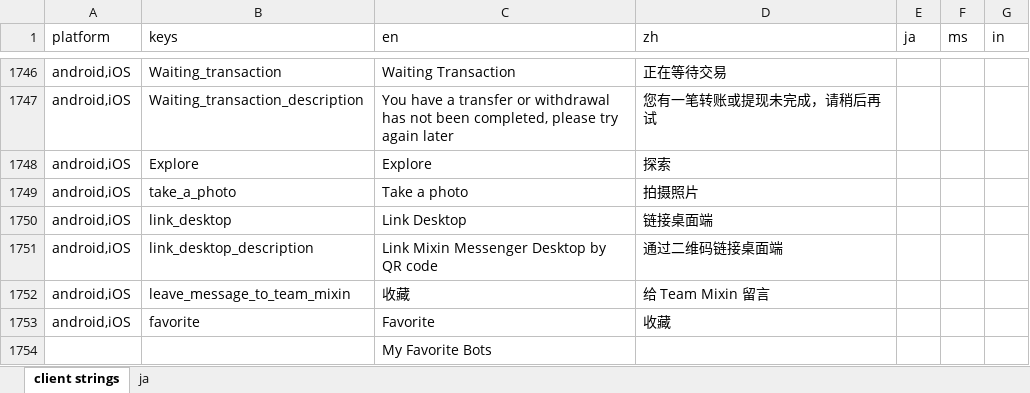
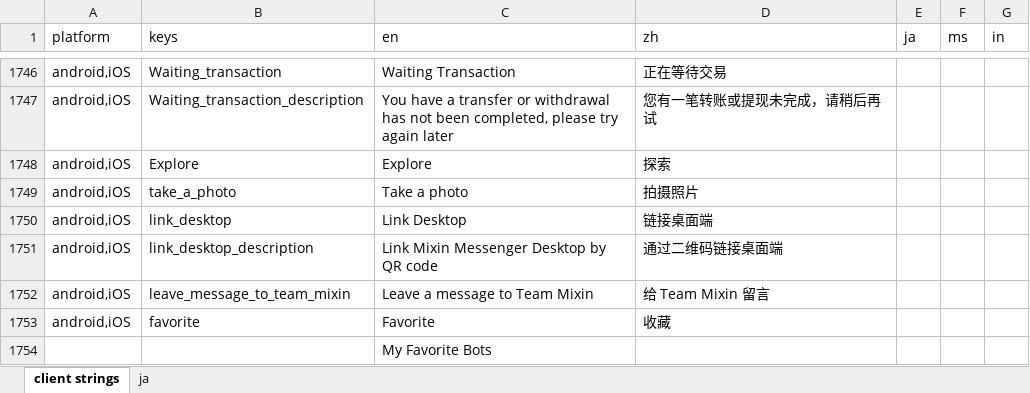
Before and after one commit to xingstarx/sync-google-sheet, an Excel workbook: client.xlsx, sheet client strings, drawn as a sheet; only a part is shown, gaps mark what is left out; values as stored, in another font and other column widths than the file's, no borders; charts and pictures and conditional formats not drawn; the diff names each change by its address in the sheet, - before the commit and + after, or states it on an @@ line.

Commit message:
update client.xlsx

```diff
--- a/client.xlsx (sheet client strings)
+++ b/client.xlsx (sheet client strings)
-C1752 (en): 收藏
+C1752 (en): Leave a message to Team Mixin
```
